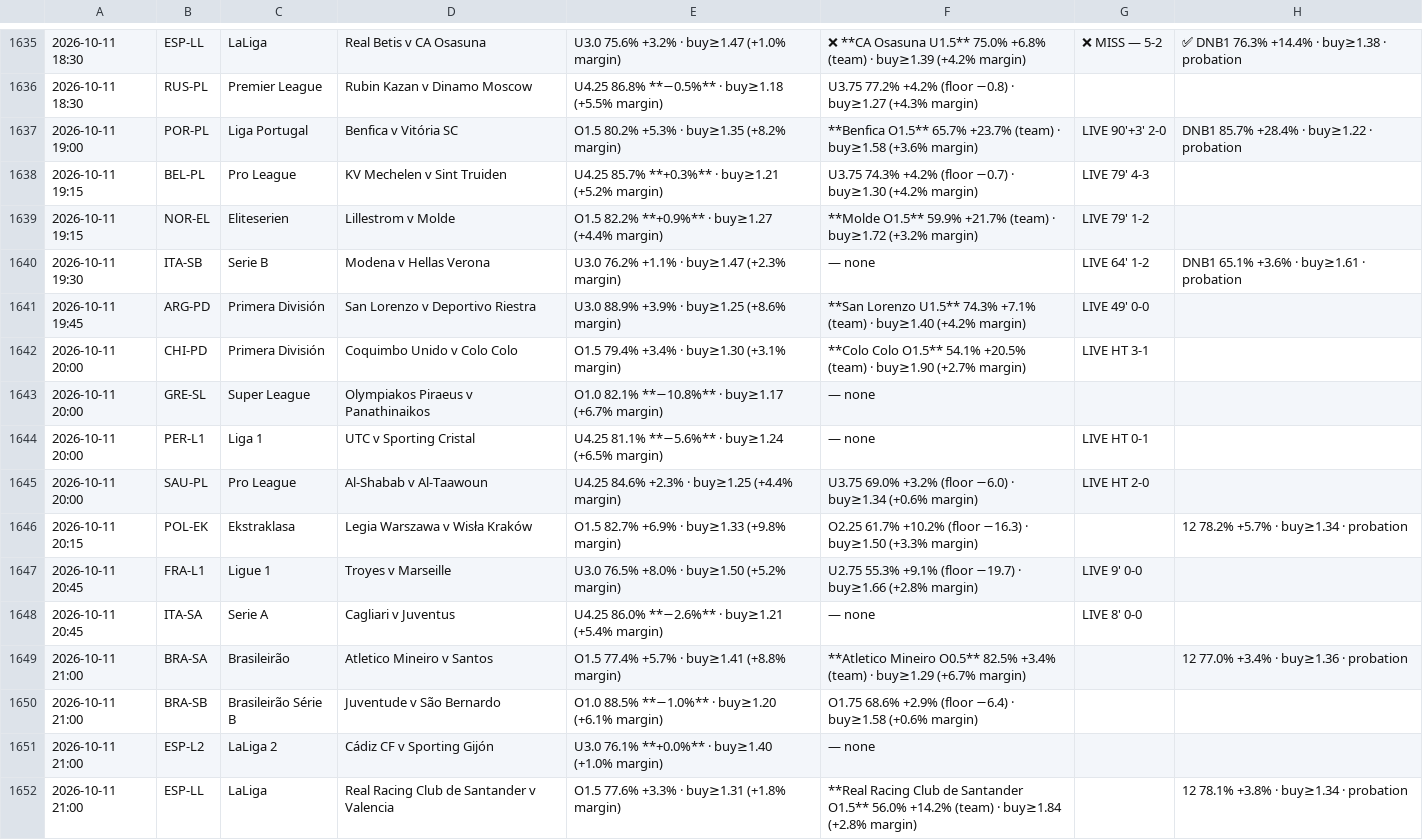
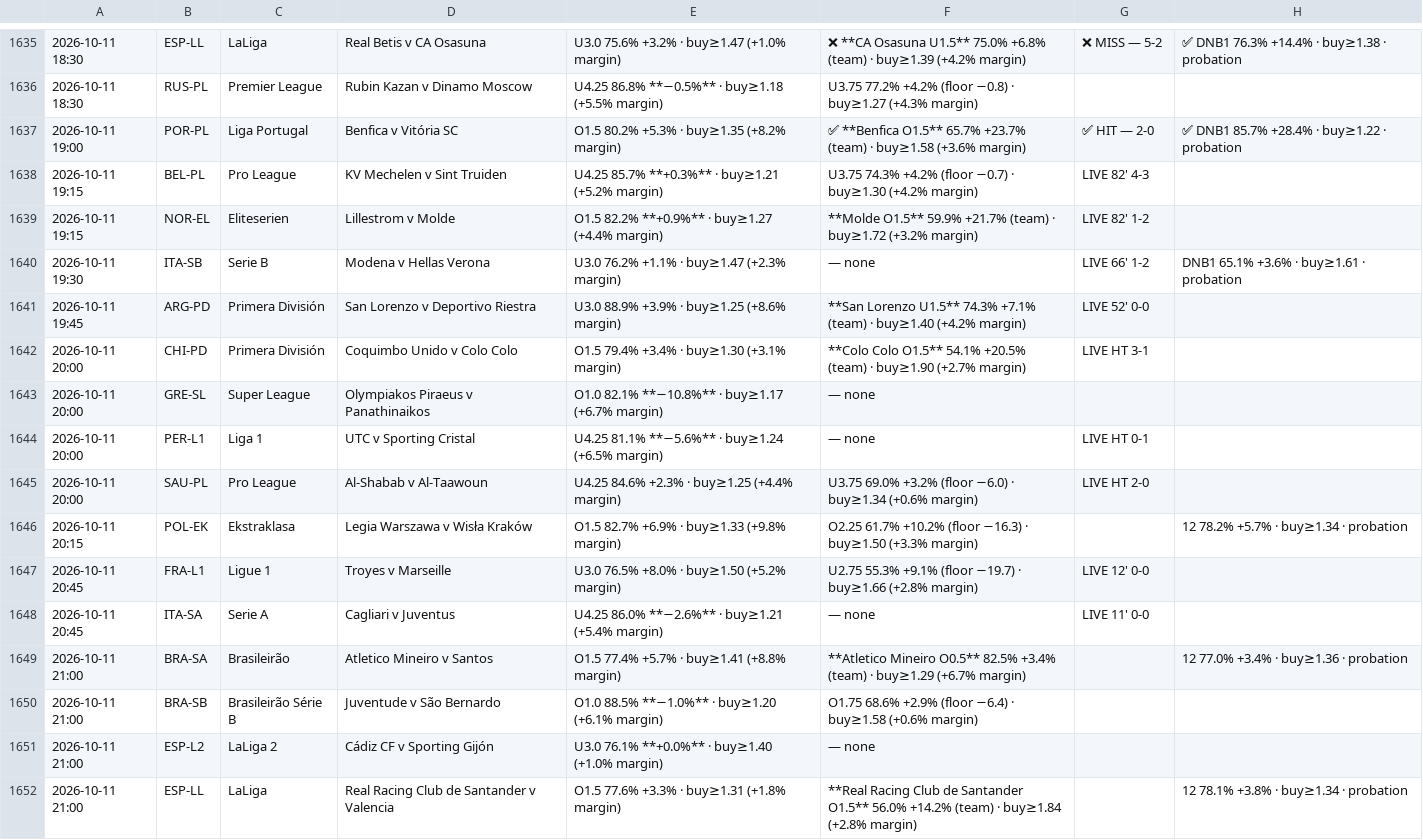
Before and after one commit to jansonprotocol/tempo-guard, a TSV file: config/fixtures.tsv, drawn as a sheet; only a part is shown, gaps mark what is left out.

```diff
--- a/config/fixtures.tsv
+++ b/config/fixtures.tsv
@@ -1636,7 +1636,7 @@
 2026-10-11 18:30	RUS-PL	Premier League	Rubin Kazan v Dinamo Moscow	U4.25 86.8% **−0.5%** · buy≥1.18 (+5.5% margin)	U3.75 77.2% +4.2% (floor −0.8) · buy≥1.27 (+4.3% margin)		
-2026-10-11 19:00	POR-PL	Liga Portugal	Benfica v Vitória SC	O1.5 80.2% +5.3% · buy≥1.35 (+8.2% margin)	**Benfica O1.5** 65.7% +23.7% (team) · buy≥1.58 (+3.6% margin)	LIVE 90'+3' 2-0	DNB1 85.7% +28.4% · buy≥1.22 · probation
-2026-10-11 19:15	BEL-PL	Pro League	KV Mechelen v Sint Truiden	U4.25 85.7% **+0.3%** · buy≥1.21 (+5.2% margin)	U3.75 74.3% +4.2% (floor −0.7) · buy≥1.30 (+4.2% margin)	LIVE 79' 4-3	
-2026-10-11 19:15	NOR-EL	Eliteserien	Lillestrom v Molde	O1.5 82.2% **+0.9%** · buy≥1.27 (+4.4% margin)	**Molde O1.5** 59.9% +21.7% (team) · buy≥1.72 (+3.2% margin)	LIVE 79' 1-2	
-2026-10-11 19:30	ITA-SB	Serie B	Modena v Hellas Verona	U3.0 76.2% +1.1% · buy≥1.47 (+2.3% margin)	— none	LIVE 64' 1-2	DNB1 65.1% +3.6% · buy≥1.61 · probation
-2026-10-11 19:45	ARG-PD	Primera División	San Lorenzo v Deportivo Riestra	U3.0 88.9% +3.9% · buy≥1.25 (+8.6% margin)	**San Lorenzo U1.5** 74.3% +7.1% (team) · buy≥1.40 (+4.2% margin)	LIVE 49' 0-0	
+2026-10-11 19:00	POR-PL	Liga Portugal	Benfica v Vitória SC	O1.5 80.2% +5.3% · buy≥1.35 (+8.2% margin)	✅ **Benfica O1.5** 65.7% +23.7% (team) · buy≥1.58 (+3.6% margin)	✅ HIT — 2-0	✅ DNB1 85.7% +28.4% · buy≥1.22 · probation
+2026-10-11 19:15	BEL-PL	Pro League	KV Mechelen v Sint Truiden	U4.25 85.7% **+0.3%** · buy≥1.21 (+5.2% margin)	U3.75 74.3% +4.2% (floor −0.7) · buy≥1.30 (+4.2% margin)	LIVE 82' 4-3	
+2026-10-11 19:15	NOR-EL	Eliteserien	Lillestrom v Molde	O1.5 82.2% **+0.9%** · buy≥1.27 (+4.4% margin)	**Molde O1.5** 59.9% +21.7% (team) · buy≥1.72 (+3.2% margin)	LIVE 82' 1-2	
+2026-10-11 19:30	ITA-SB	Serie B	Modena v Hellas Verona	U3.0 76.2% +1.1% · buy≥1.47 (+2.3% margin)	— none	LIVE 66' 1-2	DNB1 65.1% +3.6% · buy≥1.61 · probation
+2026-10-11 19:45	ARG-PD	Primera División	San Lorenzo v Deportivo Riestra	U3.0 88.9% +3.9% · buy≥1.25 (+8.6% margin)	**San Lorenzo U1.5** 74.3% +7.1% (team) · buy≥1.40 (+4.2% margin)	LIVE 52' 0-0	
 2026-10-11 20:00	CHI-PD	Primera División	Coquimbo Unido v Colo Colo	O1.5 79.4% +3.4% · buy≥1.30 (+3.1% margin)	**Colo Colo O1.5** 54.1% +20.5% (team) · buy≥1.90 (+2.7% margin)	LIVE HT 3-1	
@@ -1646,4 +1646,4 @@
 2026-10-11 20:15	POL-EK	Ekstraklasa	Legia Warszawa v Wisła Kraków	O1.5 82.7% +6.9% · buy≥1.33 (+9.8% margin)	O2.25 61.7% +10.2% (floor −16.3) · buy≥1.50 (+3.3% margin)		12 78.2% +5.7% · buy≥1.34 · probation
-2026-10-11 20:45	FRA-L1	Ligue 1	Troyes v Marseille	U3.0 76.5% +8.0% · buy≥1.50 (+5.2% margin)	U2.75 55.3% +9.1% (floor −19.7) · buy≥1.66 (+2.8% margin)	LIVE 9' 0-0	
-2026-10-11 20:45	ITA-SA	Serie A	Cagliari v Juventus	U4.25 86.0% **−2.6%** · buy≥1.21 (+5.4% margin)	— none	LIVE 8' 0-0	
+2026-10-11 20:45	FRA-L1	Ligue 1	Troyes v Marseille	U3.0 76.5% +8.0% · buy≥1.50 (+5.2% margin)	U2.75 55.3% +9.1% (floor −19.7) · buy≥1.66 (+2.8% margin)	LIVE 12' 0-0	
+2026-10-11 20:45	ITA-SA	Serie A	Cagliari v Juventus	U4.25 86.0% **−2.6%** · buy≥1.21 (+5.4% margin)	— none	LIVE 11' 0-0	
 2026-10-11 21:00	BRA-SA	Brasileirão	Atletico Mineiro v Santos	O1.5 77.4% +5.7% · buy≥1.41 (+8.8% margin)	**Atletico Mineiro O0.5** 82.5% +3.4% (team) · buy≥1.29 (+6.7% margin)		12 77.0% +3.4% · buy≥1.36 · probation
```
Also changed, not shown: config/tier_band_log.tsv, 5 other files.
